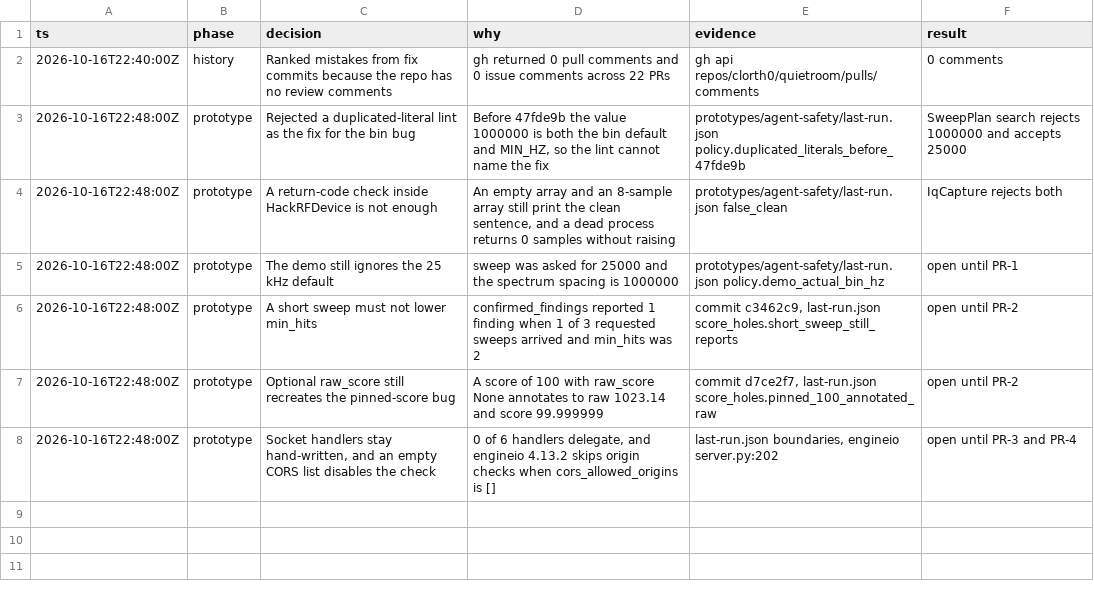
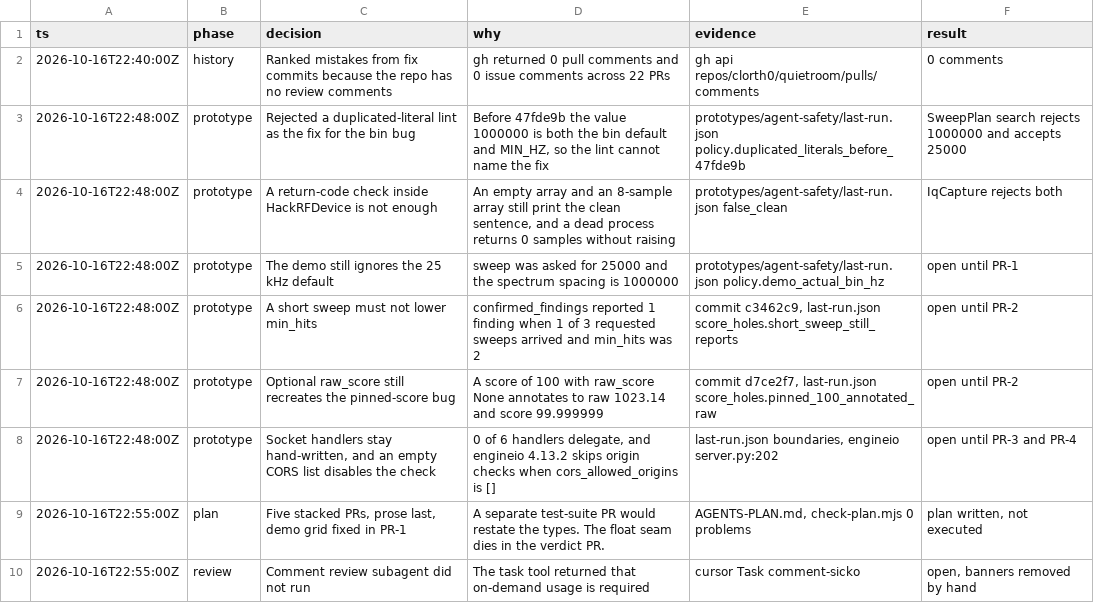
Before and after one commit to clorth0/quietroom, a TSV file: prototypes/agent-safety/decision-log.tsv, drawn as a sheet; the diff names each change by its address in the sheet, - before the commit and + after, or states it on an @@ line.

```diff
--- a/prototypes/agent-safety/decision-log.tsv
+++ b/prototypes/agent-safety/decision-log.tsv
+row 9: 2026-10-16T22:55:00Z | plan | Five stacked PRs, prose last, demo grid fixed in PR-1 | A separate test-suite PR would restate the types. The float seam dies in the verdict PR. | AGENTS-PLAN.md, check-plan.mjs 0 problems | plan written, not executed
+row 10: 2026-10-16T22:55:00Z | review | Comment review subagent did not run | The task tool returned that on-demand usage is required | cursor Task comment-sicko | open, banners removed by hand
```
Also changed, not shown: 2 other files.
